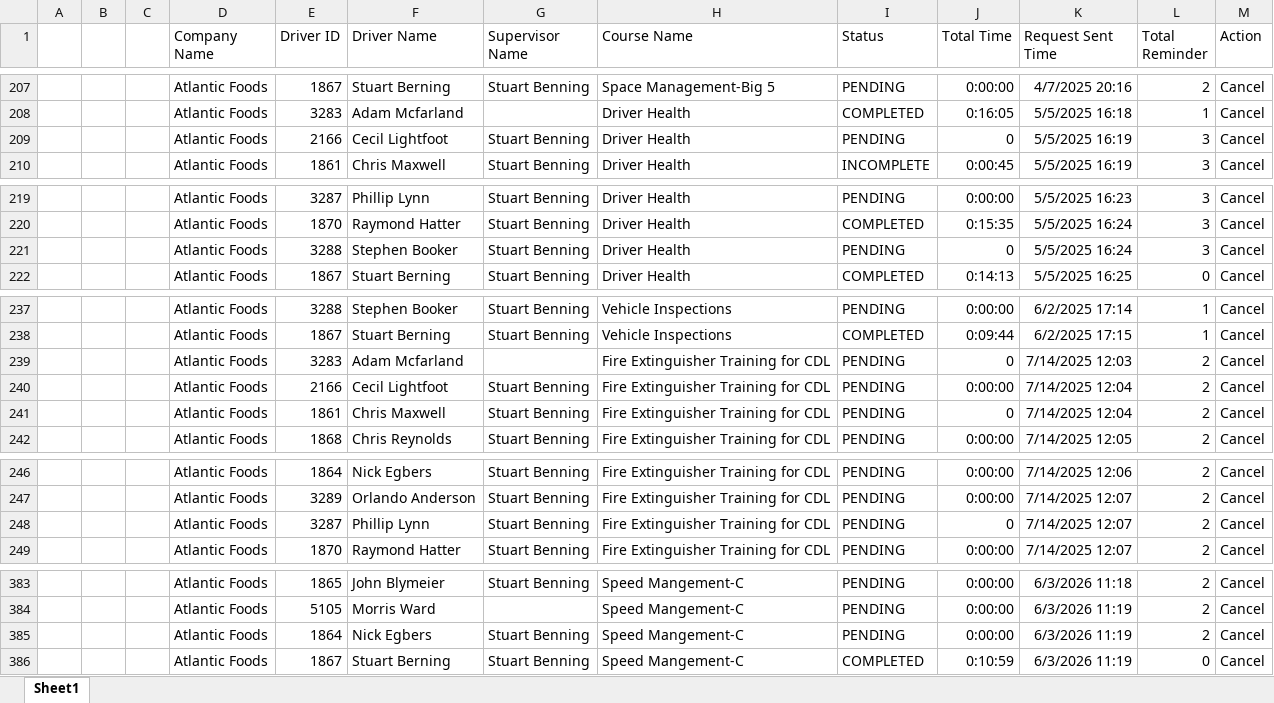
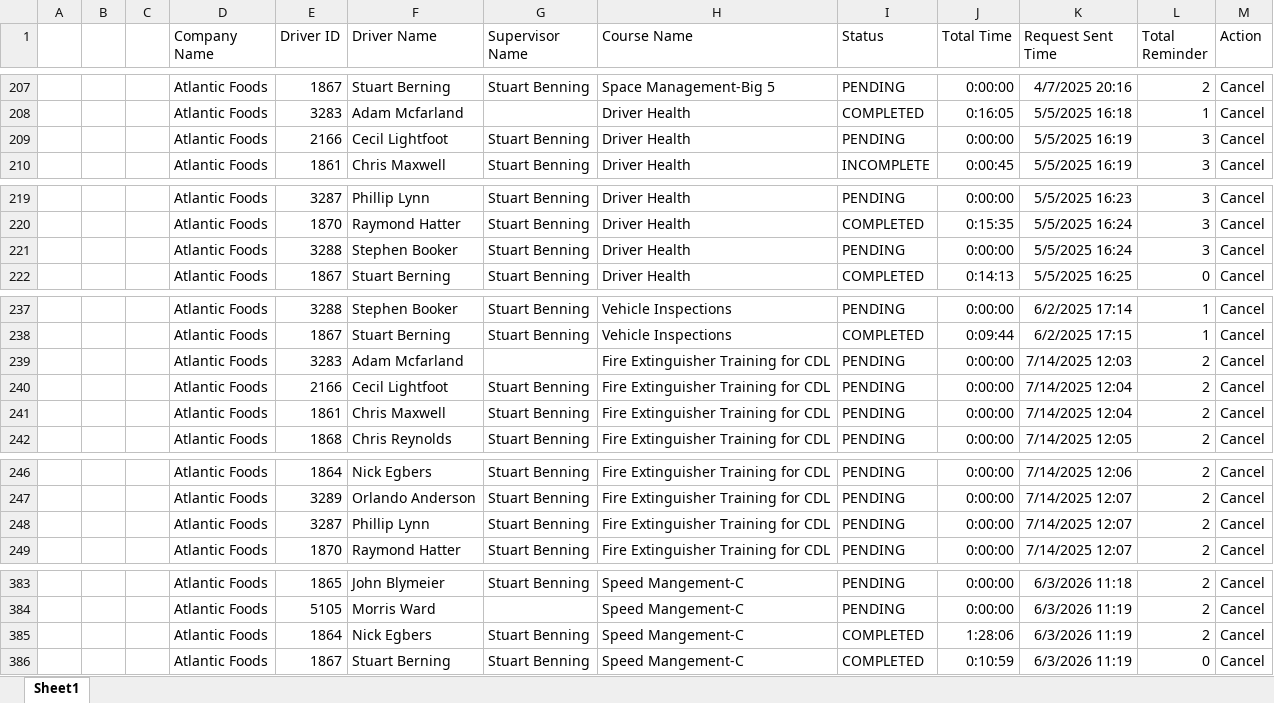
Before and after one commit to jmullins-DEN/Atlantic-Foods, an Excel workbook: training.xlsx, sheet Sheet1, drawn as a sheet; only a part is shown, gaps mark what is left out; values as stored, in another font and other column widths than the file's, no borders; the diff covers the shown part only; the diff names each change by its address in the sheet, - before the commit and + after, or states it on an @@ line.

Commit message:
Weekly data update: training.xlsx

```diff
--- a/training.xlsx (sheet Sheet1)
+++ b/training.xlsx (sheet Sheet1)
-J209 (Total Time): 0
+J209 (Total Time): 0:00:00
-J221 (Total Time): 0
+J221 (Total Time): 0:00:00
-J239 (Total Time): 0
+J239 (Total Time): 0:00:00
-J241 (Total Time): 0
+J241 (Total Time): 0:00:00
-J248 (Total Time): 0
+J248 (Total Time): 0:00:00
-I385 (Status): PENDING
+I385 (Status): COMPLETED
-J385 (Total Time): 0:00:00
+J385 (Total Time): 1:28:06
```
Also changed, not shown: 1 edited cell elsewhere in this sheet.
